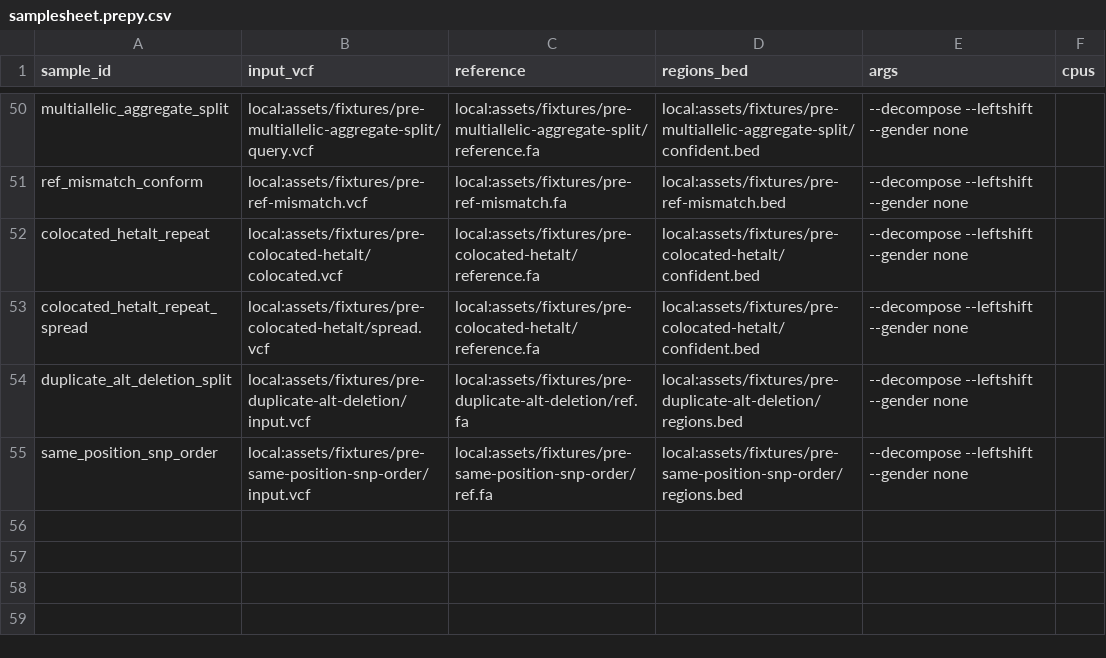
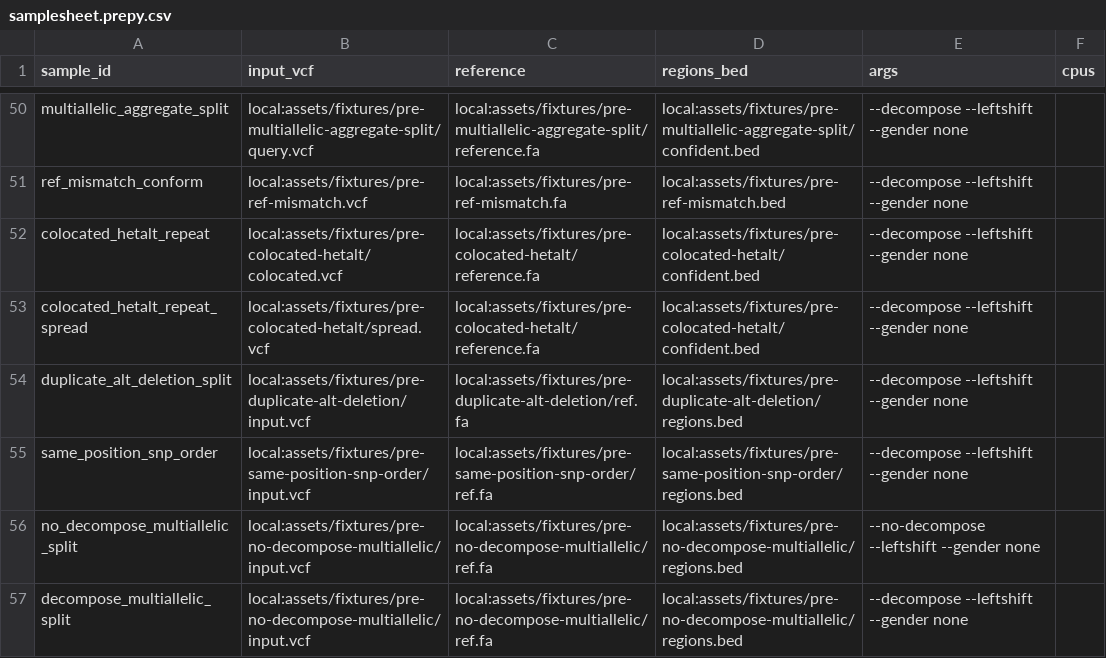
Before and after one commit to adamrtalbot/hap.py, a CSV file: verification/assets/samplesheet.prepy.csv, drawn as a sheet; only a part is shown, gaps mark what is left out; the diff names each change by its address in the sheet, - before the commit and + after, or states it on an @@ line.

```diff
--- a/verification/assets/samplesheet.prepy.csv
+++ b/verification/assets/samplesheet.prepy.csv
+row 56: no_decompose_multiallelic_split | local:assets/fixtures/pre-no-decompose-multiallelic/input.vcf | local:assets/fixtures/pre-no-decompose-multiallelic/ref.fa | local:assets/fixtures/pre-no-decompose-multiallelic/regions.bed | --no-decompose --leftshift --gender none
+row 57: decompose_multiallelic_split | local:assets/fixtures/pre-no-decompose-multiallelic/input.vcf | local:assets/fixtures/pre-no-decompose-multiallelic/ref.fa | local:assets/fixtures/pre-no-decompose-multiallelic/regions.bed | --decompose --leftshift --gender none
```
Also changed, not shown: 13 other files.
